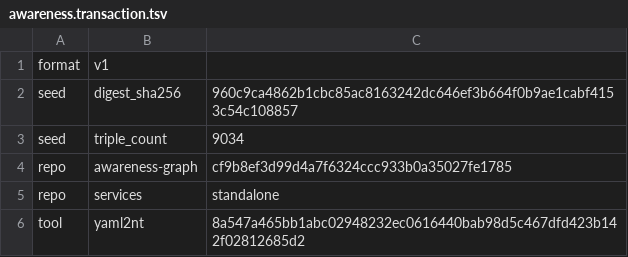
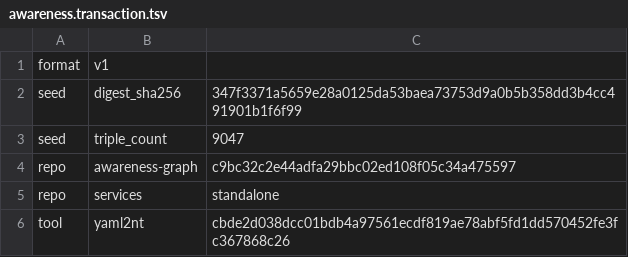
Before and after one commit to globulario/sensei, a TSV file: golang/server/embeddata/awareness.transaction.tsv, drawn as a sheet.

```diff
--- a/golang/server/embeddata/awareness.transaction.tsv
+++ b/golang/server/embeddata/awareness.transaction.tsv
@@ -1,6 +1,6 @@
 format	v1
-seed	digest_sha256	960c9ca4862b1cbc85ac8163242dc646ef3b664f0b9ae1cabf4153c54c108857
-seed	triple_count	9034
-repo	awareness-graph	cf9b8ef3d99d4a7f6324ccc933b0a35027fe1785
+seed	digest_sha256	347f3371a5659e28a0125da53baea73753d9a0b5b358dd3b4cc491901b1f6f99
+seed	triple_count	9047
+repo	awareness-graph	c9bc32c2e44adfa29bbc02ed108f05c34a475597
 repo	services	standalone
-tool	yaml2nt	8a547a465bb1abc02948232ec0616440bab98d5c467dfd423b142f02812685d2
+tool	yaml2nt	cbde2d038dcc01bdb4a97561ecdf819ae78abf5fd1dd570452fe3fc367868c26
```
Also changed, not shown: 2 other files.
